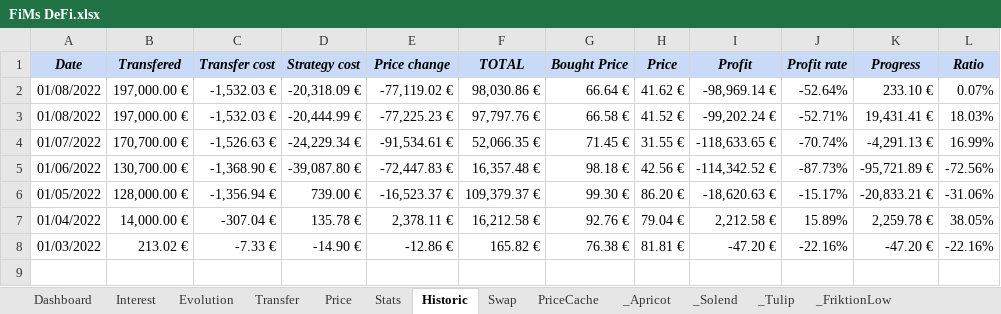
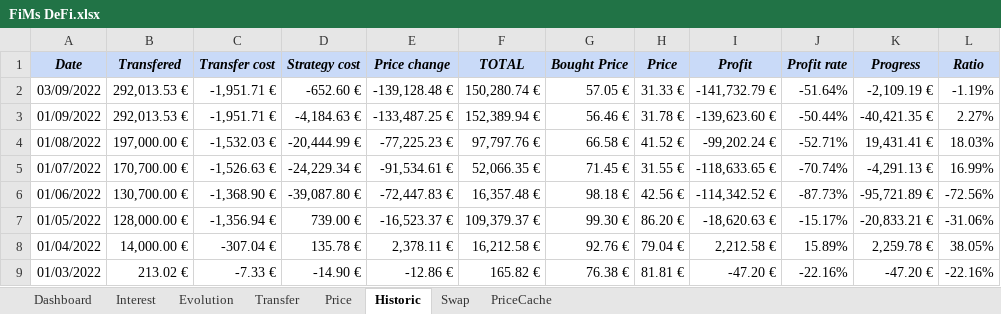
Before and after one commit to flodef/FiMs, an Excel workbook: Data/FiMs DeFi.xlsx, sheet Historic, drawn as a sheet; values as stored, in another font and other column widths than the file's, no borders; charts and pictures not drawn; removed rows and columns are numbered as before the commit, all else as after; the diff names each change by its address in the sheet, - before the commit and + after, or states it on an @@ line.

```diff
--- a/Data/FiMs DeFi.xlsx (sheet Historic)
+++ b/Data/FiMs DeFi.xlsx (sheet Historic)
-sheet tab: Stats
@@ sheet tab hidden: _Apricot @@
@@ sheet tab hidden: _Solend @@
@@ sheet tab hidden: _Tulip @@
-sheet tab: _FriktionLow
-row 2: 01/08/2022 | 197,000.00 € | -1,532.03 € | -20,318.09 € | -77,119.02 € | 98,030.86 € | 66.64 € | 41.62 € | -98,969.14 € | -52.64% | 233.10 € | 0.07%
+row 2: 03/09/2022 | 292,013.53 € | -1,951.71 € | -652.60 € | -139,128.48 € | 150,280.74 € | 57.05 € | 31.33 € | -141,732.79 € | -51.64% | -2,109.19 € | -1.19%
+row 3: 01/09/2022 | 292,013.53 € | -1,951.71 € | -4,184.63 € | -133,487.25 € | 152,389.94 € | 56.46 € | 31.78 € | -139,623.60 € | -50.44% | -40,421.35 € | 2.27%
```
Also changed, not shown: sheet Evolution, sheet Price, sheet Dashboard, sheet Transfer, sheet Interest, sheet PriceCache, 1 more sheet, other sheet tabs, formulas that keep their value, hidden cells, charts or pictures, Data/FiMs Pay.xlsx, 1 other file.
